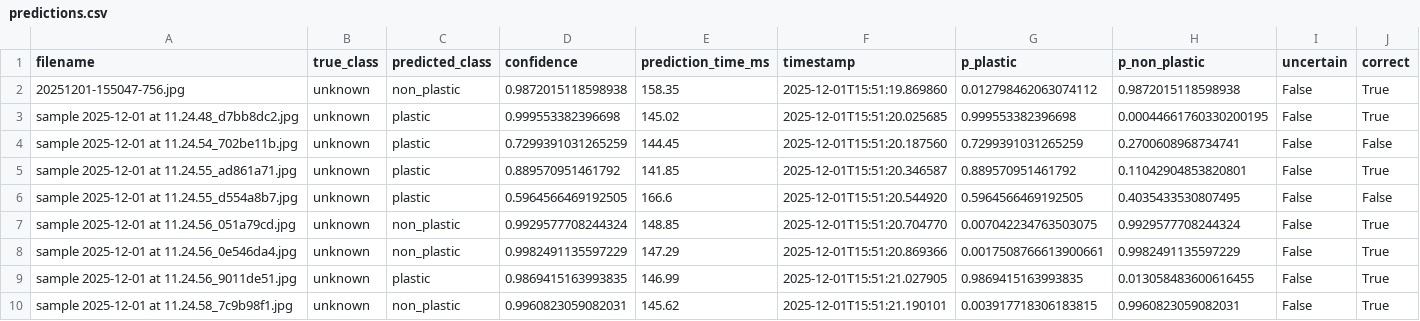
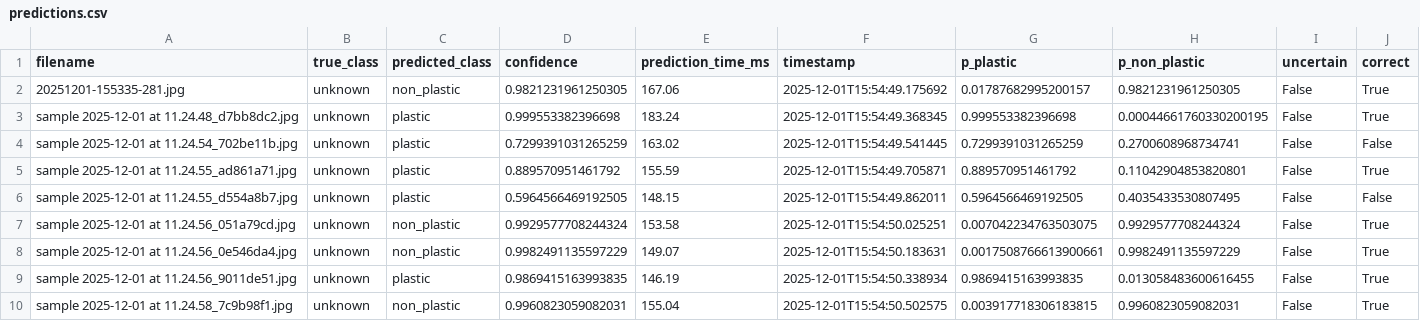
Before and after one commit to zyronvon/Microplastics_results, a CSV file: final_results/predictions.csv, drawn as a sheet.

Commit message:
Update final_results/predictions.csv

```diff
--- a/final_results/predictions.csv
+++ b/final_results/predictions.csv
@@ -1,10 +1,10 @@
 filename,true_class,predicted_class,confidence,prediction_time_ms,timestamp,p_plastic,p_non_plastic,uncertain,correct
-20251201-155047-756.jpg,unknown,non_plastic,0.9872015118598938,158.35,2025-12-01T15:51:19.869860,0.012798462063074112,0.9872015118598938,False,True
-sample 2025-12-01 at 11.24.48_d7bb8dc2.jpg,unknown,plastic,0.999553382396698,145.02,2025-12-01T15:51:20.025685,0.999553382396698,0.00044661760330200195,False,True
-sample 2025-12-01 at 11.24.54_702be11b.jpg,unknown,plastic,0.7299391031265259,144.45,2025-12-01T15:51:20.187560,0.7299391031265259,0.2700608968734741,False,False
-sample 2025-12-01 at 11.24.55_ad861a71.jpg,unknown,plastic,0.889570951461792,141.85,2025-12-01T15:51:20.346587,0.889570951461792,0.11042904853820801,False,True
-sample 2025-12-01 at 11.24.55_d554a8b7.jpg,unknown,plastic,0.5964566469192505,166.6,2025-12-01T15:51:20.544920,0.5964566469192505,0.4035433530807495,False,False
-sample 2025-12-01 at 11.24.56_051a79cd.jpg,unknown,non_plastic,0.9929577708244324,148.85,2025-12-01T15:51:20.704770,0.007042234763503075,0.9929577708244324,False,True
-sample 2025-12-01 at 11.24.56_0e546da4.jpg,unknown,non_plastic,0.9982491135597229,147.29,2025-12-01T15:51:20.869366,0.0017508766613900661,0.9982491135597229,False,True
-sample 2025-12-01 at 11.24.56_9011de51.jpg,unknown,plastic,0.9869415163993835,146.99,2025-12-01T15:51:21.027905,0.9869415163993835,0.013058483600616455,False,True
-sample 2025-12-01 at 11.24.58_7c9b98f1.jpg,unknown,non_plastic,0.9960823059082031,145.62,2025-12-01T15:51:21.190101,0.003917718306183815,0.9960823059082031,False,True
+20251201-155335-281.jpg,unknown,non_plastic,0.9821231961250305,167.06,2025-12-01T15:54:49.175692,0.01787682995200157,0.9821231961250305,False,True
+sample 2025-12-01 at 11.24.48_d7bb8dc2.jpg,unknown,plastic,0.999553382396698,183.24,2025-12-01T15:54:49.368345,0.999553382396698,0.00044661760330200195,False,True
+sample 2025-12-01 at 11.24.54_702be11b.jpg,unknown,plastic,0.7299391031265259,163.02,2025-12-01T15:54:49.541445,0.7299391031265259,0.2700608968734741,False,False
+sample 2025-12-01 at 11.24.55_ad861a71.jpg,unknown,plastic,0.889570951461792,155.59,2025-12-01T15:54:49.705871,0.889570951461792,0.11042904853820801,False,True
+sample 2025-12-01 at 11.24.55_d554a8b7.jpg,unknown,plastic,0.5964566469192505,148.15,2025-12-01T15:54:49.862011,0.5964566469192505,0.4035433530807495,False,False
+sample 2025-12-01 at 11.24.56_051a79cd.jpg,unknown,non_plastic,0.9929577708244324,153.58,2025-12-01T15:54:50.025251,0.007042234763503075,0.9929577708244324,False,True
+sample 2025-12-01 at 11.24.56_0e546da4.jpg,unknown,non_plastic,0.9982491135597229,149.07,2025-12-01T15:54:50.183631,0.0017508766613900661,0.9982491135597229,False,True
+sample 2025-12-01 at 11.24.56_9011de51.jpg,unknown,plastic,0.9869415163993835,146.19,2025-12-01T15:54:50.338934,0.9869415163993835,0.013058483600616455,False,True
+sample 2025-12-01 at 11.24.58_7c9b98f1.jpg,unknown,non_plastic,0.9960823059082031,155.04,2025-12-01T15:54:50.502575,0.003917718306183815,0.9960823059082031,False,True
```
